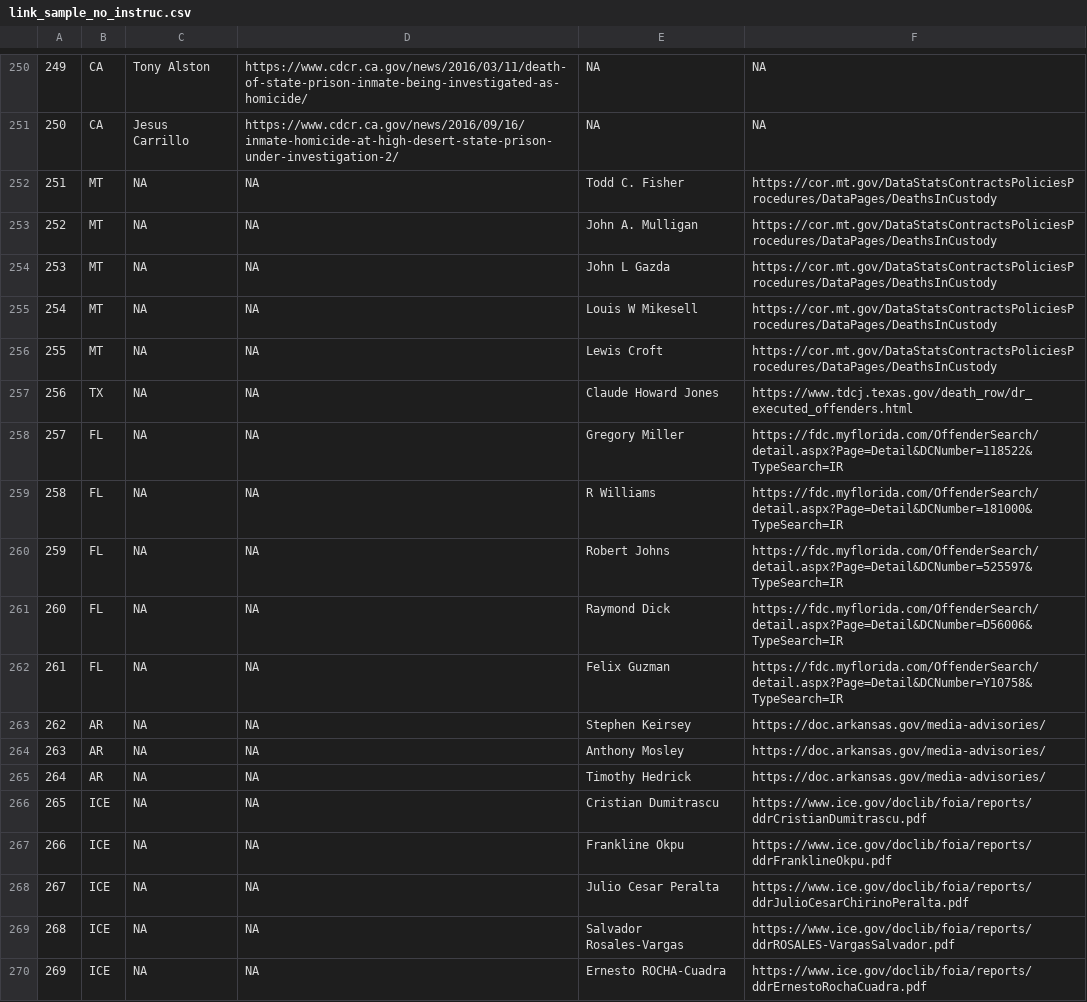
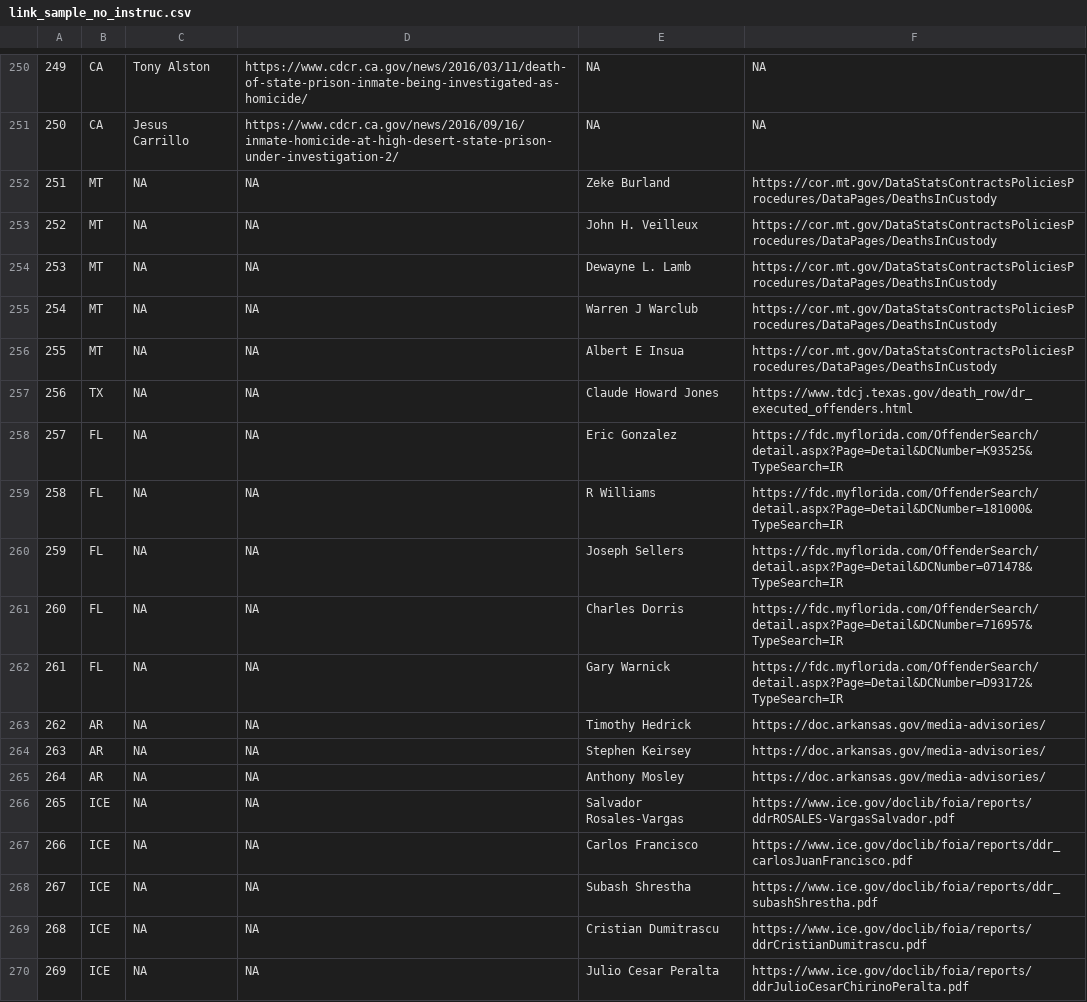
Before and after one commit to JuliaHealeyParera/3rdcityproj, a CSV file: data/link_sample_no_instruc.csv, drawn as a sheet; only a part is shown, gaps mark what is left out.

```diff
--- a/data/link_sample_no_instruc.csv
+++ b/data/link_sample_no_instruc.csv
@@ -251,20 +251,20 @@
 "250","CA","Jesus Carrillo","https://www.cdcr.ca.gov/news/2016/09/16/inmate-homicide-at-high-desert-state-prison-under-investigation-2/",NA,NA
-"251","MT",NA,NA,"Todd C. Fisher","https://cor.mt.gov/DataStatsContractsPoliciesProcedures/DataPages/DeathsInCustody"
-"252","MT",NA,NA,"John A. Mulligan","https://cor.mt.gov/DataStatsContractsPoliciesProcedures/DataPages/DeathsInCustody"
-"253","MT",NA,NA,"John L Gazda","https://cor.mt.gov/DataStatsContractsPoliciesProcedures/DataPages/DeathsInCustody"
-"254","MT",NA,NA,"Louis W Mikesell","https://cor.mt.gov/DataStatsContractsPoliciesProcedures/DataPages/DeathsInCustody"
-"255","MT",NA,NA,"Lewis Croft","https://cor.mt.gov/DataStatsContractsPoliciesProcedures/DataPages/DeathsInCustody"
+"251","MT",NA,NA,"Zeke Burland","https://cor.mt.gov/DataStatsContractsPoliciesProcedures/DataPages/DeathsInCustody"
+"252","MT",NA,NA,"John H. Veilleux","https://cor.mt.gov/DataStatsContractsPoliciesProcedures/DataPages/DeathsInCustody"
+"253","MT",NA,NA,"Dewayne L. Lamb","https://cor.mt.gov/DataStatsContractsPoliciesProcedures/DataPages/DeathsInCustody"
+"254","MT",NA,NA,"Warren J Warclub","https://cor.mt.gov/DataStatsContractsPoliciesProcedures/DataPages/DeathsInCustody"
+"255","MT",NA,NA,"Albert E Insua","https://cor.mt.gov/DataStatsContractsPoliciesProcedures/DataPages/DeathsInCustody"
 "256","TX",NA,NA,"Claude Howard Jones","https://www.tdcj.texas.gov/death_row/dr_executed_offenders.html"
-"257","FL",NA,NA,"Gregory Miller","https://fdc.myflorida.com/OffenderSearch/detail.aspx?Page=Detail&DCNumber=118522&TypeSearch=IR"
+"257","FL",NA,NA,"Eric Gonzalez","https://fdc.myflorida.com/OffenderSearch/detail.aspx?Page=Detail&DCNumber=K93525&TypeSearch=IR"
 "258","FL",NA,NA,"R Williams","https://fdc.myflorida.com/OffenderSearch/detail.aspx?Page=Detail&DCNumber=181000&TypeSearch=IR"
-"259","FL",NA,NA,"Robert Johns","https://fdc.myflorida.com/OffenderSearch/detail.aspx?Page=Detail&DCNumber=525597&TypeSearch=IR"
-"260","FL",NA,NA,"Raymond Dick","https://fdc.myflorida.com/OffenderSearch/detail.aspx?Page=Detail&DCNumber=D56006&TypeSearch=IR"
-"261","FL",NA,NA,"Felix Guzman","https://fdc.myflorida.com/OffenderSearch/detail.aspx?Page=Detail&DCNumber=Y10758&TypeSearch=IR"
-"262","AR",NA,NA,"Stephen Keirsey","https://doc.arkansas.gov/media-advisories/"
-"263","AR",NA,NA,"Anthony Mosley","https://doc.arkansas.gov/media-advisories/"
-"264","AR",NA,NA,"Timothy Hedrick","https://doc.arkansas.gov/media-advisories/"
-"265","ICE",NA,NA,"Cristian Dumitrascu","https://www.ice.gov/doclib/foia/reports/ddrCristianDumitrascu.pdf"
-"266","ICE",NA,NA,"Frankline Okpu","https://www.ice.gov/doclib/foia/reports/ddrFranklineOkpu.pdf"
-"267","ICE",NA,NA,"Julio Cesar Peralta","https://www.ice.gov/doclib/foia/reports/ddrJulioCesarChirinoPeralta.pdf"
-"268","ICE",NA,NA,"Salvador Rosales-Vargas","https://www.ice.gov/doclib/foia/reports/ddrROSALES-VargasSalvador.pdf"
-"269","ICE",NA,NA,"Ernesto ROCHA-Cuadra","https://www.ice.gov/doclib/foia/reports/ddrErnestoRochaCuadra.pdf"
+"259","FL",NA,NA,"Joseph Sellers","https://fdc.myflorida.com/OffenderSearch/detail.aspx?Page=Detail&DCNumber=071478&TypeSearch=IR"
+"260","FL",NA,NA,"Charles Dorris","https://fdc.myflorida.com/OffenderSearch/detail.aspx?Page=Detail&DCNumber=716957&TypeSearch=IR"
+"261","FL",NA,NA,"Gary Warnick","https://fdc.myflorida.com/OffenderSearch/detail.aspx?Page=Detail&DCNumber=D93172&TypeSearch=IR"
+"262","AR",NA,NA,"Timothy Hedrick","https://doc.arkansas.gov/media-advisories/"
+"263","AR",NA,NA,"Stephen Keirsey","https://doc.arkansas.gov/media-advisories/"
+"264","AR",NA,NA,"Anthony Mosley","https://doc.arkansas.gov/media-advisories/"
+"265","ICE",NA,NA,"Salvador Rosales-Vargas","https://www.ice.gov/doclib/foia/reports/ddrROSALES-VargasSalvador.pdf"
+"266","ICE",NA,NA,"Carlos Francisco","https://www.ice.gov/doclib/foia/reports/ddr_carlosJuanFrancisco.pdf"
+"267","ICE",NA,NA,"Subash Shrestha","https://www.ice.gov/doclib/foia/reports/ddr_subashShrestha.pdf"
+"268","ICE",NA,NA,"Cristian Dumitrascu","https://www.ice.gov/doclib/foia/reports/ddrCristianDumitrascu.pdf"
+"269","ICE",NA,NA,"Julio Cesar Peralta","https://www.ice.gov/doclib/foia/reports/ddrJulioCesarChirinoPeralta.pdf"
```
Also changed, not shown: data/full_link_sample.csv, 1 other file.
